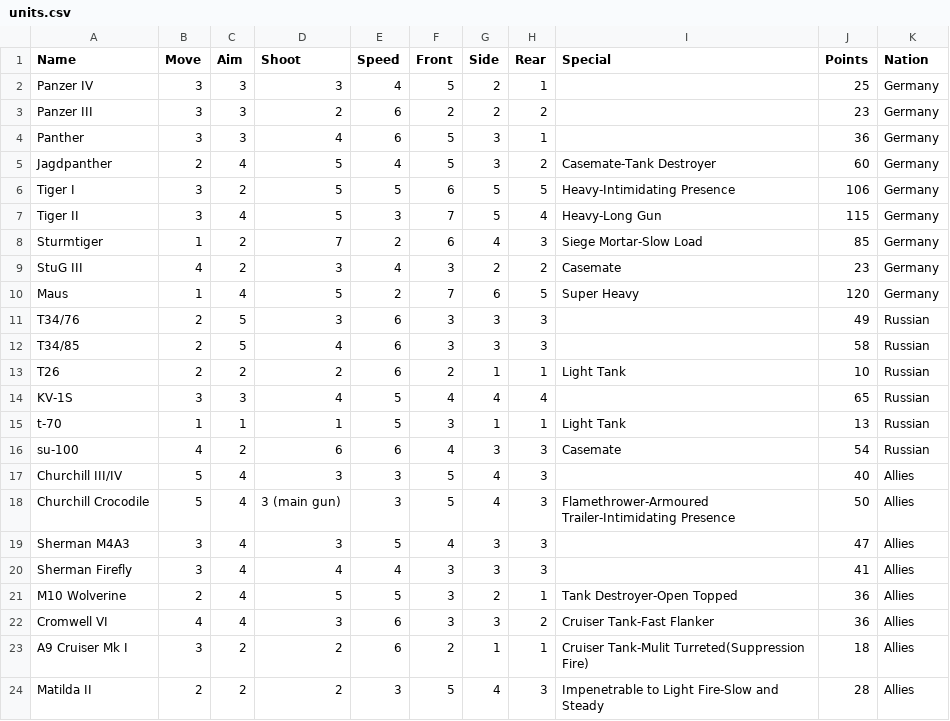
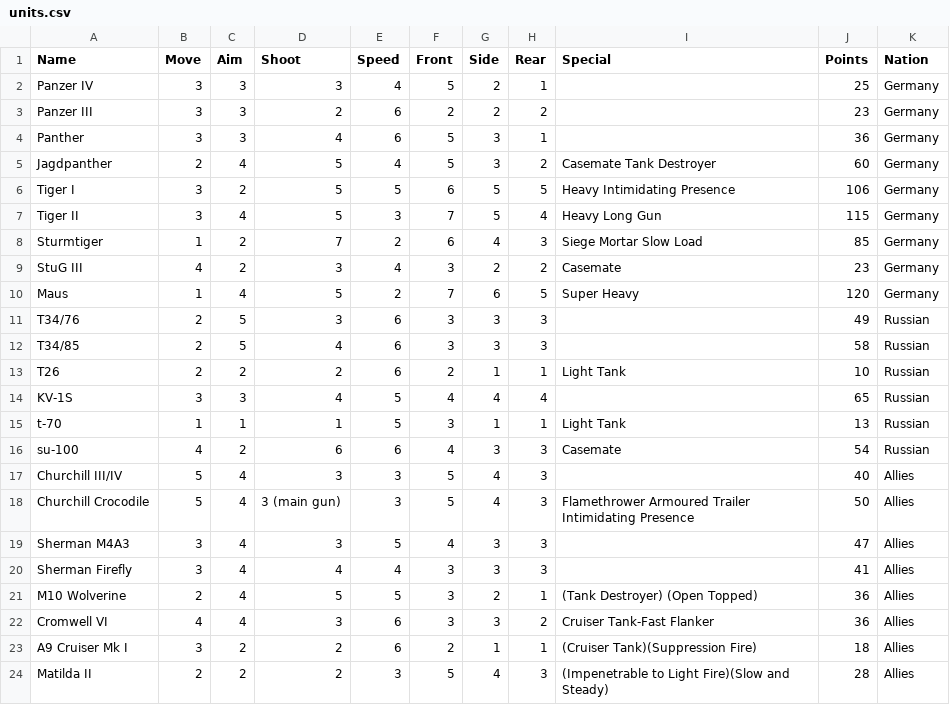
Before and after one commit to happyacko/Tank_Club, a CSV file: units.csv, drawn as a sheet.

Commit message:
Update units.csv

```diff
--- a/units.csv
+++ b/units.csv
@@ -4,6 +4,6 @@ Panzer III,3,3,2,6,2,2,2,,23,Germany
 Panther,3,3,4,6,5,3,1,,36,Germany
-Jagdpanther,2,4,5,4,5,3,2,Casemate-Tank Destroyer,60,Germany
-Tiger I,3,2,5,5,6,5,5,Heavy-Intimidating Presence,106,Germany
-Tiger II,3,4,5,3,7,5,4,Heavy-Long Gun,115,Germany
-Sturmtiger,1,2,7,2,6,4,3,Siege Mortar-Slow Load,85,Germany
+Jagdpanther,2,4,5,4,5,3,2,Casemate Tank Destroyer,60,Germany
+Tiger I,3,2,5,5,6,5,5,Heavy Intimidating Presence,106,Germany
+Tiger II,3,4,5,3,7,5,4,Heavy Long Gun,115,Germany
+Sturmtiger,1,2,7,2,6,4,3,Siege Mortar Slow Load,85,Germany
 StuG III,4,2,3,4,3,2,2,Casemate,23,Germany
@@ -17,8 +17,8 @@ su-100,4,2,6,6,4,3,3,Casemate,54,Russian
 Churchill III/IV,5,4,3,3,5,4,3,,40,Allies
-Churchill Crocodile,5,4,3 (main gun),3,5,4,3,Flamethrower-Armoured Trailer-Intimidating Presence,50,Allies
+Churchill Crocodile,5,4,3 (main gun),3,5,4,3,Flamethrower Armoured Trailer Intimidating Presence,50,Allies
 Sherman M4A3,3,4,3,5,4,3,3,,47,Allies
 Sherman Firefly,3,4,4,4,3,3,3,,41,Allies
-M10 Wolverine,2,4,5,5,3,2,1,Tank Destroyer-Open Topped,36,Allies
+M10 Wolverine,2,4,5,5,3,2,1,(Tank Destroyer) (Open Topped),36,Allies
 Cromwell VI,4,4,3,6,3,3,2,Cruiser Tank-Fast Flanker,36,Allies
-A9 Cruiser Mk I,3,2,2,6,2,1,1,Cruiser Tank-Mulit Turreted(Suppression Fire),18,Allies
-Matilda II,2,2,2,3,5,4,3,Impenetrable to Light Fire-Slow and Steady,28,Allies
+A9 Cruiser Mk I,3,2,2,6,2,1,1,(Cruiser Tank)(Suppression Fire),18,Allies
+Matilda II,2,2,2,3,5,4,3,(Impenetrable to Light Fire)(Slow and Steady),28,Allies
```
